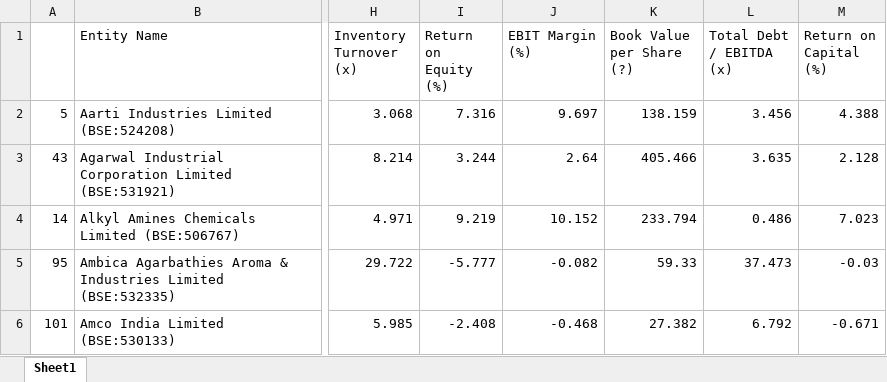
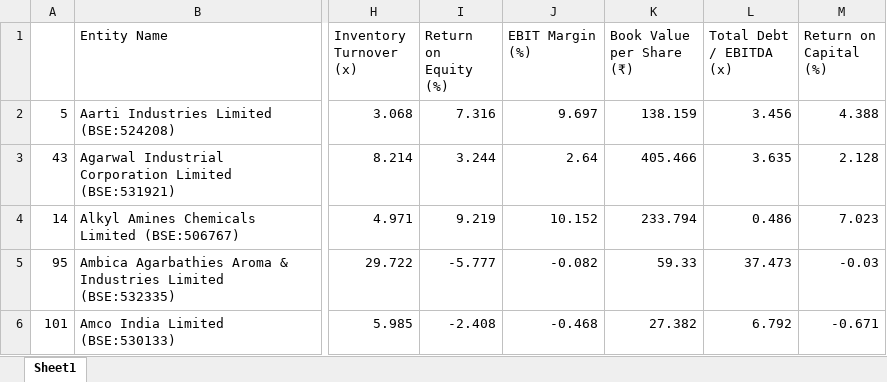
Before and after one commit to Anagh2357/AMPBA, an Excel workbook: Finance_Data_Chemicals.xlsx, sheet Sheet1, drawn as a sheet; only a part is shown, gaps mark what is left out; values as stored, in another font and other column widths than the file's, no borders; ↵ is a line break in a cell; the diff names each change by its address in the sheet, - before the commit and + after, or states it on an @@ line.

Commit message:
Add files via upload

```diff
--- a/Finance_Data_Chemicals.xlsx (sheet Sheet1)
+++ b/Finance_Data_Chemicals.xlsx (sheet Sheet1)
-K1: Book Value per Share ↵ (?)
+K1: Book Value per Share ↵ (₹)
```
